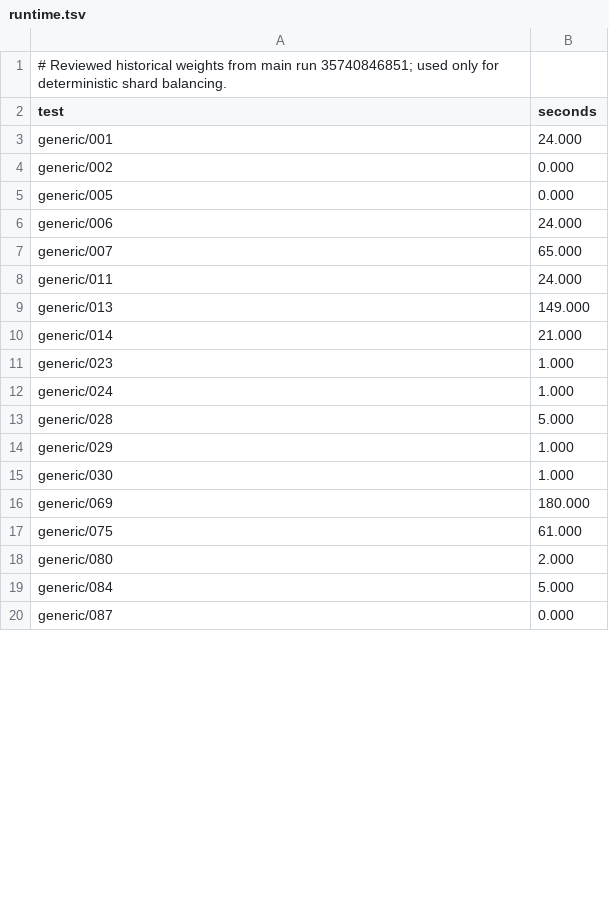
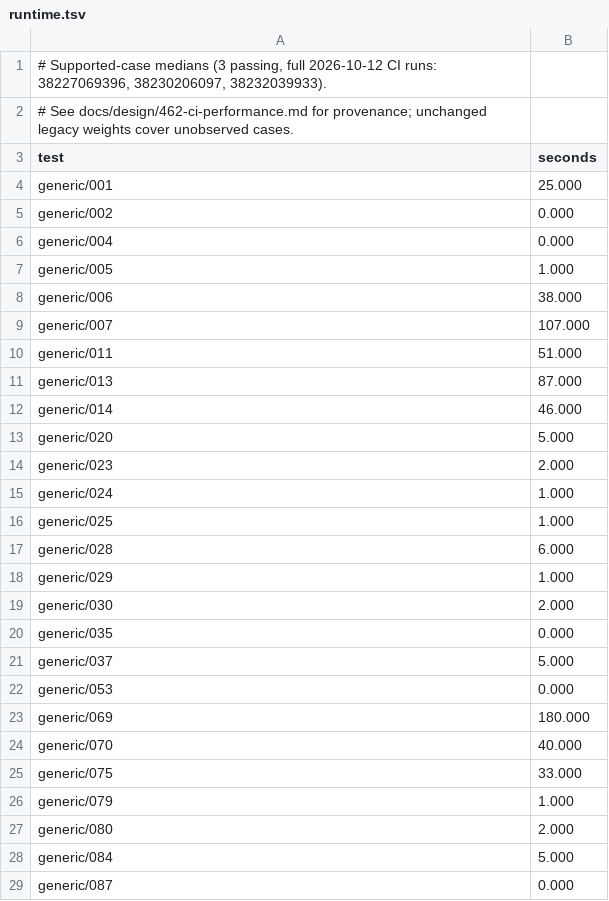
Before and after one commit to SwordInfra/SwordFS, a TSV file: conformance/fstests/runtime.tsv, drawn as a sheet; only a part is shown; the diff covers the shown part only.

Commit message:
ci: reduce full CI runtime by rebalancing fstests and sharing verified builds (#462)
Closes #462. Verify all 645 fstests cases, 144 supported cases, and all mandatory checks; share pinned build artifacts and trim native dependencies.

```diff
--- a/conformance/fstests/runtime.tsv
+++ b/conformance/fstests/runtime.tsv
@@ -1,18 +1,27 @@
-# Reviewed historical weights from main run 35740846851; used only for deterministic shard balancing.
+# Supported-case medians (3 passing, full 2026-10-12 CI runs: 38227069396, 38230206097, 38232039933).
+# See docs/design/462-ci-performance.md for provenance; unchanged legacy weights cover unobserved cases.
 test	seconds
-generic/001	24.000
+generic/001	25.000
 generic/002	0.000
-generic/005	0.000
-generic/006	24.000
-generic/007	65.000
-generic/011	24.000
-generic/013	149.000
-generic/014	21.000
-generic/023	1.000
+generic/004	0.000
+generic/005	1.000
+generic/006	38.000
+generic/007	107.000
+generic/011	51.000
+generic/013	87.000
+generic/014	46.000
+generic/020	5.000
+generic/023	2.000
 generic/024	1.000
-generic/028	5.000
+generic/025	1.000
+generic/028	6.000
 generic/029	1.000
-generic/030	1.000
+generic/030	2.000
+generic/035	0.000
+generic/037	5.000
+generic/053	0.000
 generic/069	180.000
-generic/075	61.000
+generic/070	40.000
+generic/075	33.000
+generic/079	1.000
 generic/080	2.000
```
Also changed, not shown: 32 added rows and 45 edited cells elsewhere in this file, 14 other files.
